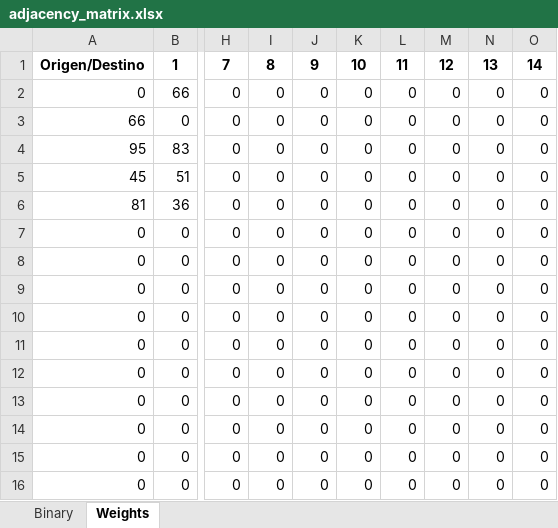
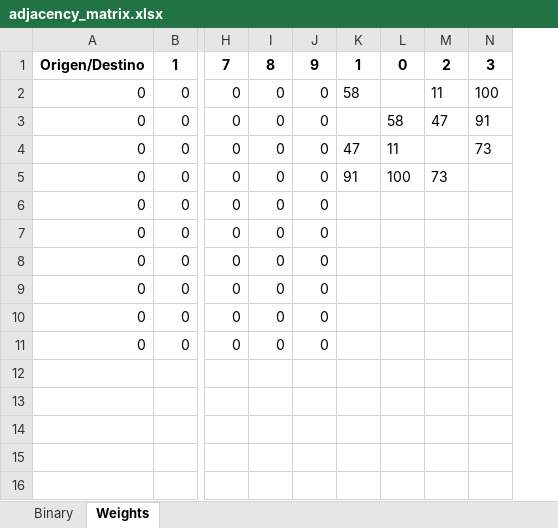
Before and after one commit to lugoz99/Proyecto-Analisis-Algoritmos, an Excel workbook: data/adjacency_matrix.xlsx, sheet Weights, drawn as a sheet; only a part is shown, gaps mark what is left out; values as stored, in another font and other column widths than the file's, no borders; removed rows and columns are numbered as before the commit, all else as after; rows hold the shown columns only; the diff names each change by its address in the sheet, - before the commit and + after, or states it on an @@ line.

```diff
--- a/data/adjacency_matrix.xlsx (sheet Weights)
+++ b/data/adjacency_matrix.xlsx (sheet Weights)
-column K, row 1: 10; rows 7-16: all 0
-column L, row 1: 11; rows 7-16: all 0
-column M, row 1: 12; rows 7-16: all 0
-column N, row 1: 13; rows 7-16: all 0
-column O, row 1: 14; rows 7-16: all 0
+column K, rows 1-5: 1 | 58 |  | 47 | 91
+column L, rows 1-5: 0 |  | 58 | 11 | 100
+column M, rows 1-5: 2 | 11 | 47 |  | 73
+column N, rows 1-4: 3 | 100 | 91 | 73
-row 2: 0 | 66 | 0 | 0 | 0 | 0 | 0 | 0 | 0 | 0
-row 3: 66 | 0 | 0 | 0 | 0 | 0 | 0 | 0 | 0 | 0
-row 4: 95 | 83 | 0 | 0 | 0 | 0 | 0 | 0 | 0 | 0
-row 5: 45 | 51 | 0 | 0 | 0 | 0 | 0 | 0 | 0 | 0
-row 6: 81 | 36 | 0 | 0 | 0 | 0 | 0 | 0 | 0 | 0
```
Also changed, not shown: sheet Binary, 7 other files.
